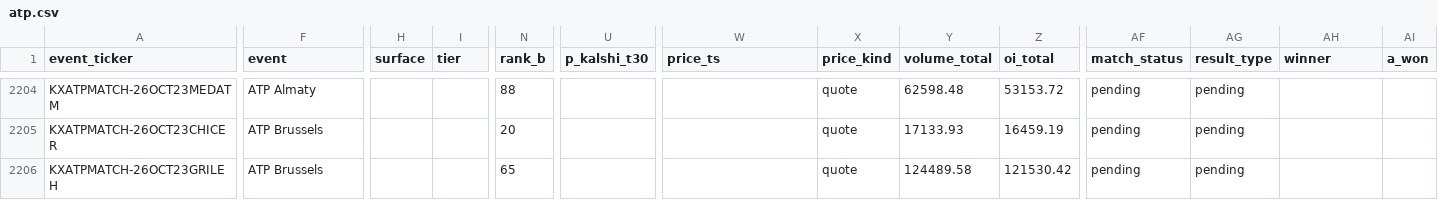
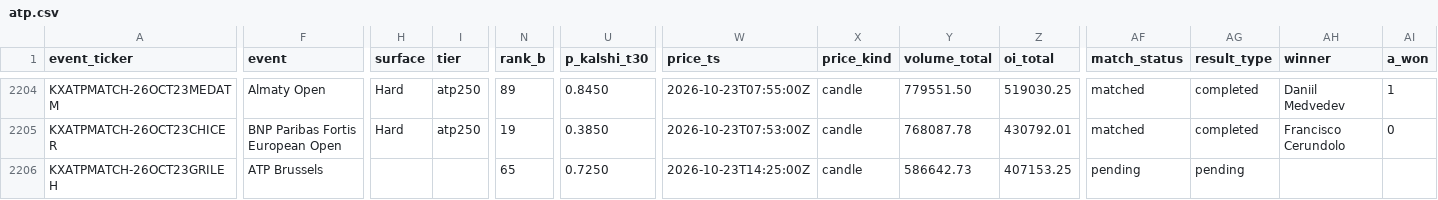
Before and after one commit to ARJUNVARMA2000/tennis-elo, a CSV file: tennis_model/data/kalshi_ledger/atp.csv, drawn as a sheet; only a part is shown, gaps mark what is left out; the diff covers the shown part only; the diff names each change by its address in the sheet, - before the commit and + after, or states it on an @@ line.

```diff
--- a/tennis_model/data/kalshi_ledger/atp.csv
+++ b/tennis_model/data/kalshi_ledger/atp.csv
-F2204 (event): ATP Almaty
+F2204 (event): Almaty Open
-H2204:H2205 (surface): (empty)
+H2204:H2205 (surface): Hard
-I2204:I2205 (tier): (empty)
+I2204:I2205 (tier): atp250
-N2204 (rank_b): 88
+N2204 (rank_b): 89
-U2204 (p_kalshi_t30): (empty)
+U2204 (p_kalshi_t30): 0.8450
-W2204 (price_ts): (empty)
+W2204 (price_ts): 2026-10-23T07:55:00Z
-X2204:X2206 (price_kind): quote
+X2204:X2206 (price_kind): candle
-Y2204 (volume_total): 62598.48
+Y2204 (volume_total): 779551.50
-Z2204 (oi_total): 53153.72
+Z2204 (oi_total): 519030.25
-AF2204:AF2205 (match_status): pending
+AF2204:AF2205 (match_status): matched
-AG2204:AG2205 (result_type): pending
+AG2204:AG2205 (result_type): completed
-AH2204 (winner): (empty)
+AH2204 (winner): Daniil Medvedev
-AI2204 (a_won): (empty)
+AI2204 (a_won): 1
-F2205 (event): ATP Brussels
+F2205 (event): BNP Paribas Fortis European Open
-N2205 (rank_b): 20
+N2205 (rank_b): 19
-U2205 (p_kalshi_t30): (empty)
+U2205 (p_kalshi_t30): 0.3850
-W2205 (price_ts): (empty)
+W2205 (price_ts): 2026-10-23T07:53:00Z
-Y2205 (volume_total): 17133.93
+Y2205 (volume_total): 768087.78
-Z2205 (oi_total): 16459.19
+Z2205 (oi_total): 430792.01
-AH2205 (winner): (empty)
+AH2205 (winner): Francisco Cerundolo
-AI2205 (a_won): (empty)
+AI2205 (a_won): 0
-U2206 (p_kalshi_t30): (empty)
+U2206 (p_kalshi_t30): 0.7250
-W2206 (price_ts): (empty)
+W2206 (price_ts): 2026-10-23T14:25:00Z
-Y2206 (volume_total): 124489.58
+Y2206 (volume_total): 586642.73
-Z2206 (oi_total): 121530.42
+Z2206 (oi_total): 407153.25
```
Also changed, not shown: 1 added row and 87 edited cells elsewhere in this file, 4 other files.
